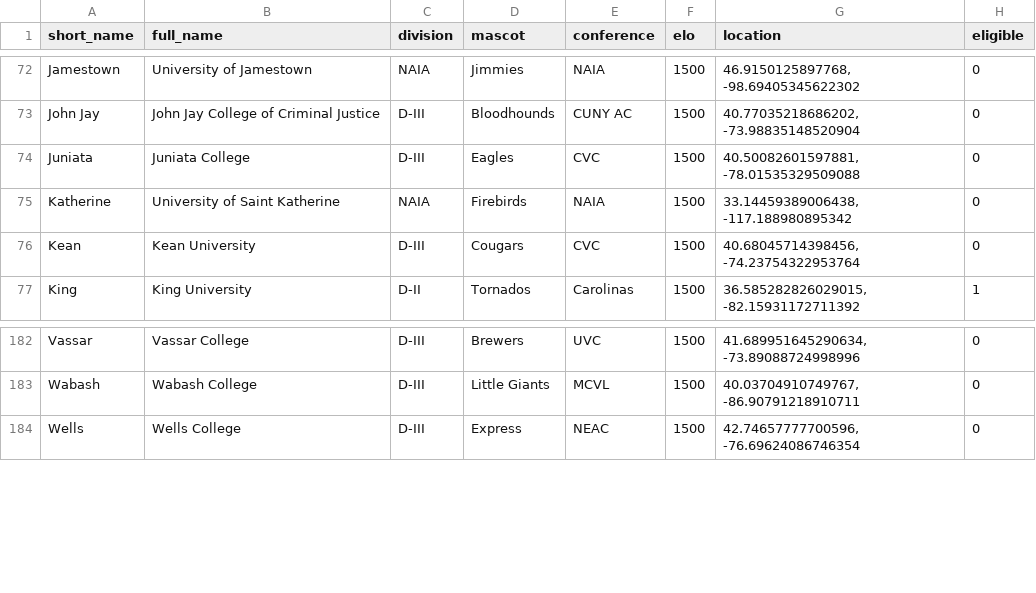
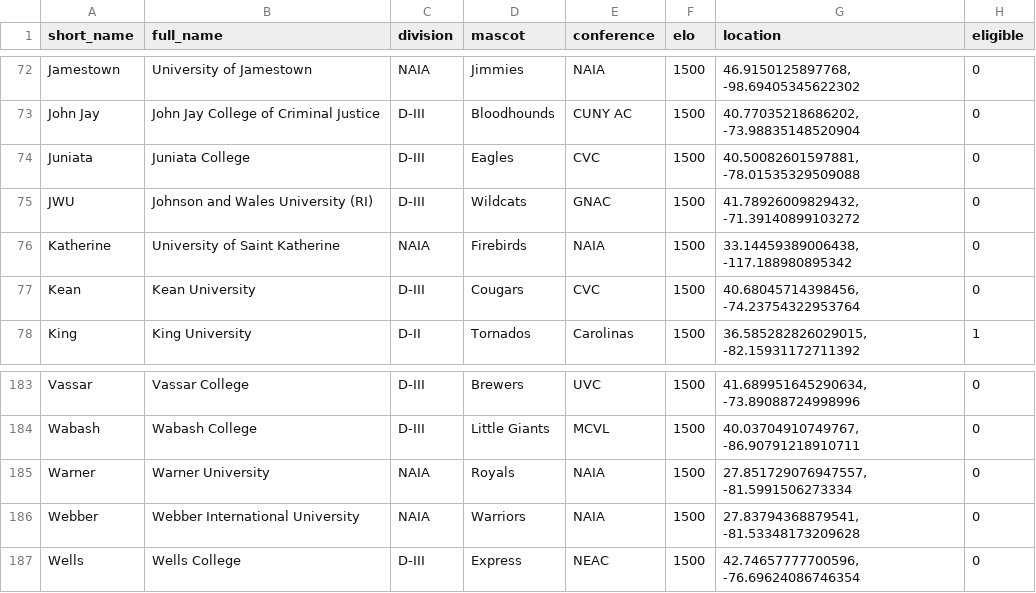
Before and after one commit to tjbreshears/VBelo, a CSV file: inputs/teams.csv, drawn as a sheet; only a part is shown, gaps mark what is left out; the diff names each change by its address in the sheet, - before the commit and + after, or states it on an @@ line.

Commit message:
Added 3 teams from 2020 schedule

```diff
--- a/inputs/teams.csv
+++ b/inputs/teams.csv
+row 75: JWU | Johnson and Wales University (RI) | D-III | Wildcats | GNAC | 1500 | 41.78926009829432, -71.39140899103272 | 0
+row 185: Warner | Warner University | NAIA | Royals | NAIA | 1500 | 27.851729076947557, -81.5991506273334 | 0
+row 186: Webber | Webber International University | NAIA | Warriors | NAIA | 1500 | 27.83794368879541, -81.53348173209628 | 0
```
